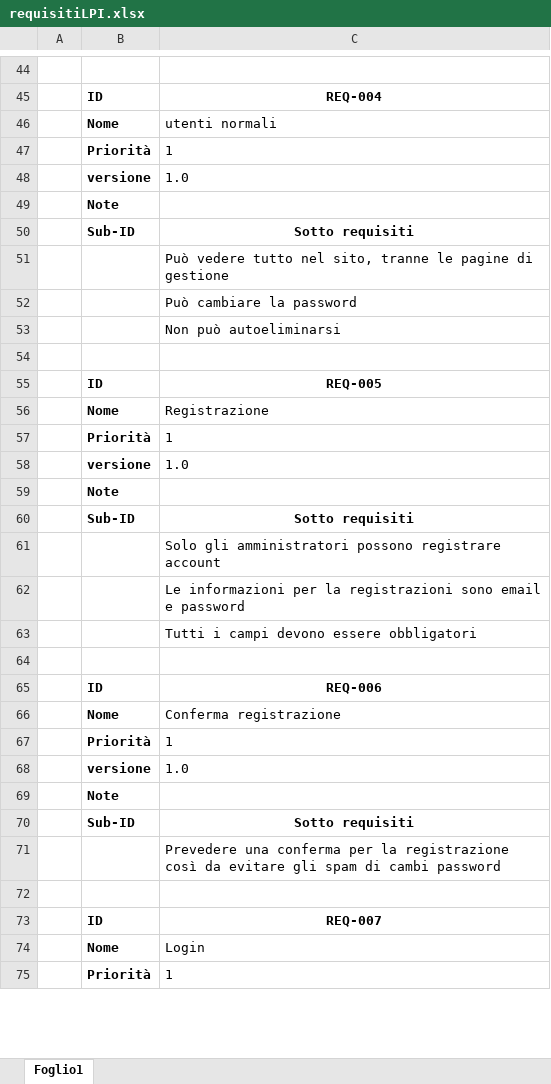
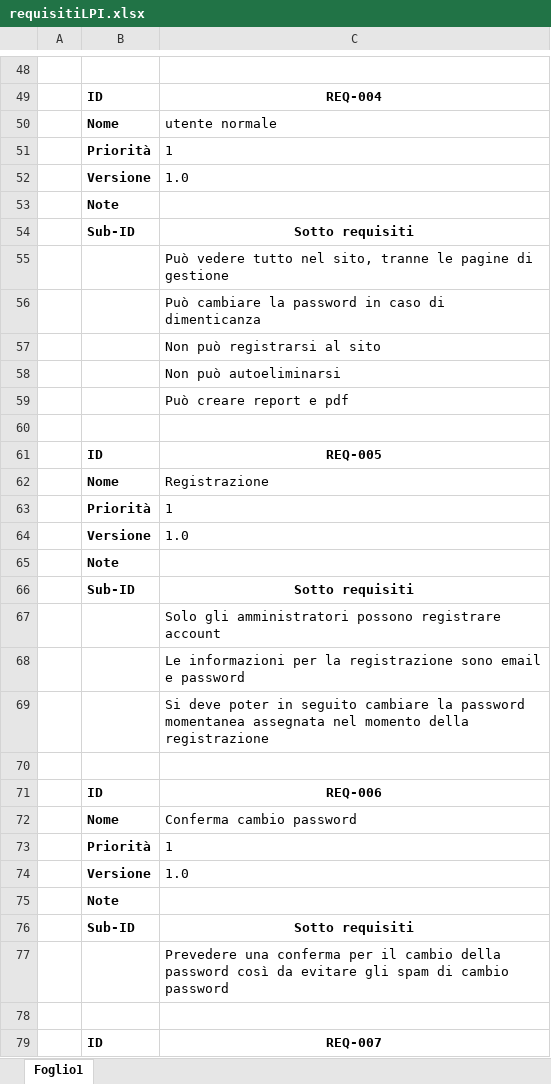
Before and after one commit to andrealupica/LPI, an Excel workbook: progettazione/requisitiLPI.xlsx, sheet Foglio1, drawn as a sheet; only a part is shown, gaps mark what is left out; the shorter side is filled out with more unchanged rows; values as stored, in another font and other column widths than the file's, no borders; addresses are those after the commit; the diff covers the shown part only; the diff names each change by its address in the sheet, - before the commit and + after, or states it on an @@ line.

Commit message:
doc + diari+ storico + pdf csv + gestione csv e email

```diff
--- a/progettazione/requisitiLPI.xlsx (sheet Foglio1)
+++ b/progettazione/requisitiLPI.xlsx (sheet Foglio1)
-C50: utenti normali
+C50: utente normale
-B52: versione
+B52: Versione
-C56: Può cambiare la password
+C56: Può cambiare la password in caso di dimenticanza
+row 57:  |  | Non può registrarsi al sito
+row 59:  |  | Può creare report e pdf
-B64: versione
+B64: Versione
-C68: …per la registrazioni sono email…
+C68: …per la registrazione sono email…
-C69: Tutti i campi devono essere obbligatori
+C69: Si deve poter in seguito cambiare la password momentanea assegnata nel momento della registrazione
-C72: Conferma registrazione
+C72: Conferma cambio password
-B74: versione
+B74: Versione
-C77: …conferma per la registrazione così da evitare gli spam di cambi password
+C77: …conferma per il cambio della password così da evitare gli spam di cambio password
```
Also changed, not shown: 12 added rows, 3 removed rows and 34 edited cells elsewhere in this sheet, 49 other files.
